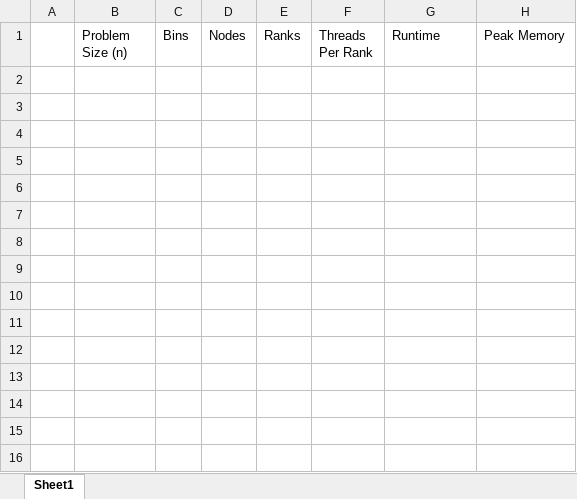
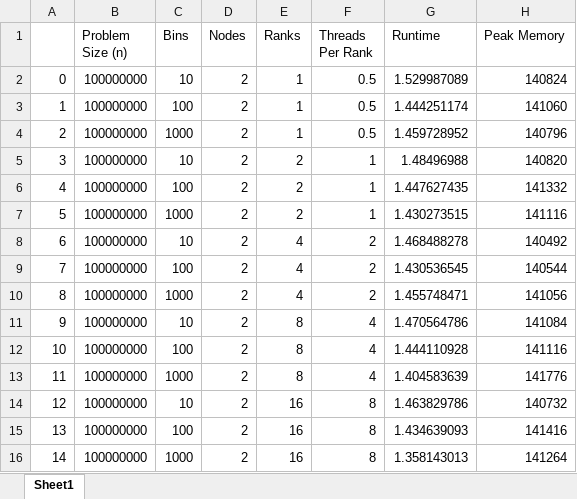
Before and after one commit to skbham/phys5v48, an Excel workbook: phys5v48hw/hw4/output/asyncLorentz/asyncLorentzCat.xlsx, sheet Sheet1, drawn as a sheet; values as stored, in another font and other column widths than the file's, no borders; the diff names each change by its address in the sheet, - before the commit and + after, or states it on an @@ line.

Commit message:
Update /output from Ganymede2 run

```diff
--- a/phys5v48hw/hw4/output/asyncLorentz/asyncLorentzCat.xlsx (sheet Sheet1)
+++ b/phys5v48hw/hw4/output/asyncLorentz/asyncLorentzCat.xlsx (sheet Sheet1)
+row 2: 0 | 100000000 | 10 | 2 | 1 | 0.5 | 1.529987089 | 140824
+row 3: 1 | 100000000 | 100 | 2 | 1 | 0.5 | 1.444251174 | 141060
+row 4: 2 | 100000000 | 1000 | 2 | 1 | 0.5 | 1.459728952 | 140796
+row 5: 3 | 100000000 | 10 | 2 | 2 | 1 | 1.48496988 | 140820
+row 6: 4 | 100000000 | 100 | 2 | 2 | 1 | 1.447627435 | 141332
+row 7: 5 | 100000000 | 1000 | 2 | 2 | 1 | 1.430273515 | 141116
+row 8: 6 | 100000000 | 10 | 2 | 4 | 2 | 1.468488278 | 140492
+row 9: 7 | 100000000 | 100 | 2 | 4 | 2 | 1.430536545 | 140544
+row 10: 8 | 100000000 | 1000 | 2 | 4 | 2 | 1.455748471 | 141056
+row 11: 9 | 100000000 | 10 | 2 | 8 | 4 | 1.470564786 | 141084
+row 12: 10 | 100000000 | 100 | 2 | 8 | 4 | 1.444110928 | 141116
+row 13: 11 | 100000000 | 1000 | 2 | 8 | 4 | 1.404583639 | 141776
+row 14: 12 | 100000000 | 10 | 2 | 16 | 8 | 1.463829786 | 140732
+row 15: 13 | 100000000 | 100 | 2 | 16 | 8 | 1.434639093 | 141416
+row 16: 14 | 100000000 | 1000 | 2 | 16 | 8 | 1.358143013 | 141264
```
Also changed, not shown: 15 other files.
